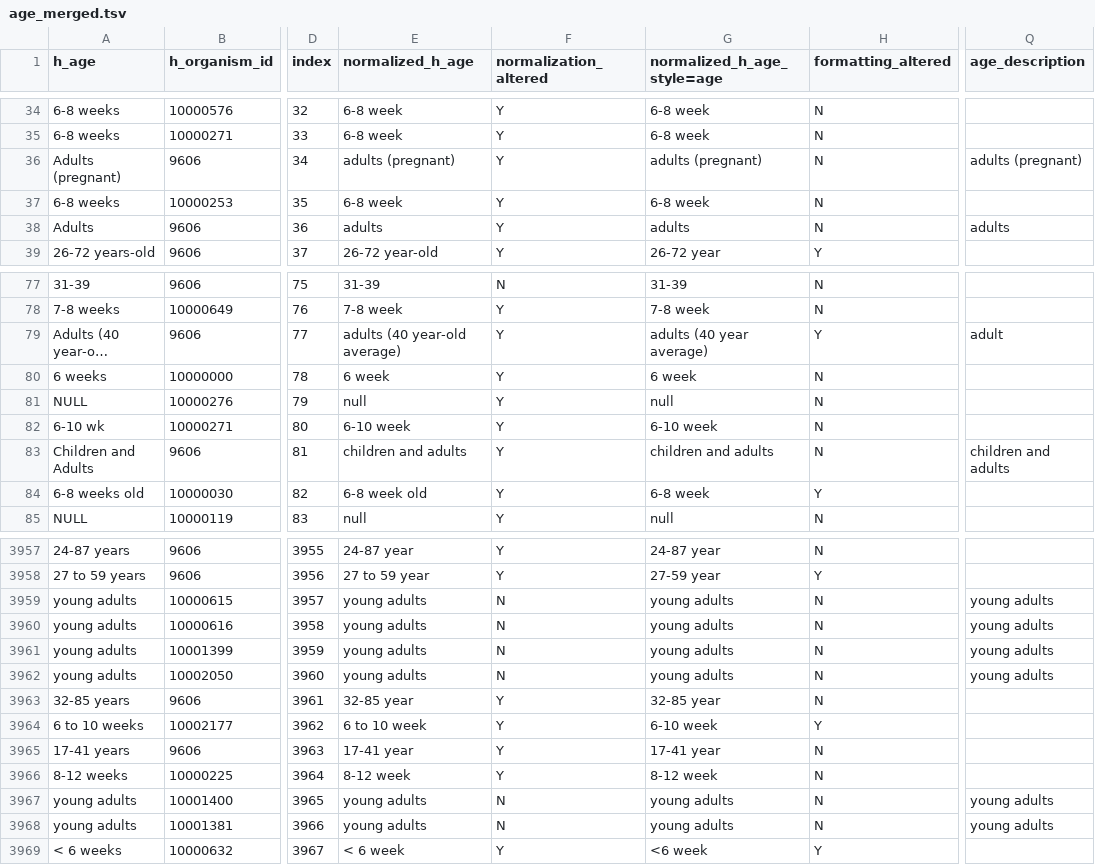
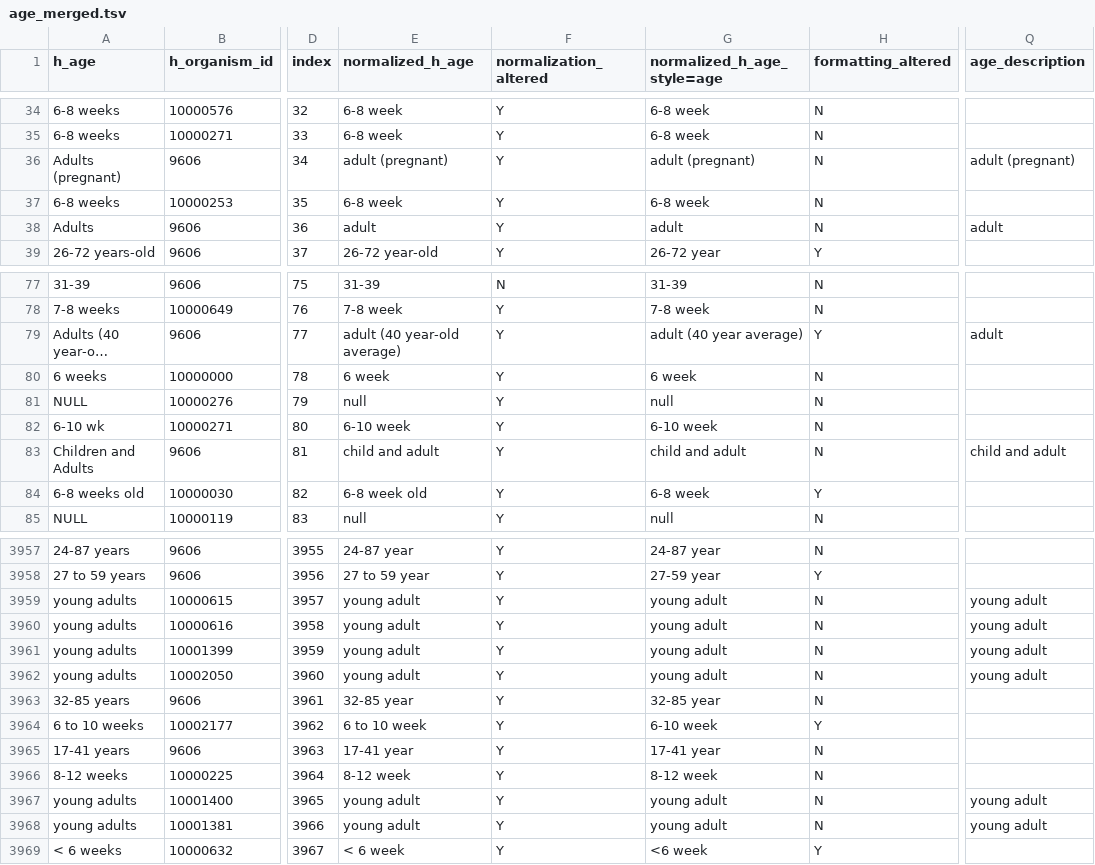
Before and after one commit to sebastianduesing/adp, a TSV file: newscripts/age_merged.tsv, drawn as a sheet; only a part is shown, gaps mark what is left out; long unchanged cells end in …; the diff covers the shown part only; the diff names each change by its address in the sheet, - before the commit and + after, or states it on an @@ line.

```diff
--- a/newscripts/age_merged.tsv
+++ b/newscripts/age_merged.tsv
-E36 (normalized_h_age): adults (pregnant)
+E36 (normalized_h_age): adult (pregnant)
-G36 (normalized_h_age_style=age): adults (pregnant)
+G36 (normalized_h_age_style=age): adult (pregnant)
-Q36 (age_description): adults (pregnant)
+Q36 (age_description): adult (pregnant)
-E38 (normalized_h_age): adults
+E38 (normalized_h_age): adult
-G38 (normalized_h_age_style=age): adults
+G38 (normalized_h_age_style=age): adult
-Q38 (age_description): adults
+Q38 (age_description): adult
-E79 (normalized_h_age): adults (40 year-old average)
+E79 (normalized_h_age): adult (40 year-old average)
-G79 (normalized_h_age_style=age): adults (40 year average)
+G79 (normalized_h_age_style=age): adult (40 year average)
-E83 (normalized_h_age): children and adults
+E83 (normalized_h_age): child and adult
-G83 (normalized_h_age_style=age): children and adults
+G83 (normalized_h_age_style=age): child and adult
-Q83 (age_description): children and adults
+Q83 (age_description): child and adult
-E3959:E3962 (normalized_h_age): young adults
+E3959:E3962 (normalized_h_age): young adult
-F3959:F3962 (normalization_altered): N
+F3959:F3962 (normalization_altered): Y
-G3959:G3962 (normalized_h_age_style=age): young adults
+G3959:G3962 (normalized_h_age_style=age): young adult
-Q3959:Q3962 (age_description): young adults
+Q3959:Q3962 (age_description): young adult
-E3967:E3968 (normalized_h_age): young adults
+E3967:E3968 (normalized_h_age): young adult
-F3967:F3968 (normalization_altered): N
+F3967:F3968 (normalization_altered): Y
-G3967:G3968 (normalized_h_age_style=age): young adults
+G3967:G3968 (normalized_h_age_style=age): young adult
-Q3967:Q3968 (age_description): young adults
+Q3967:Q3968 (age_description): young adult
```
Also changed, not shown: 45 edited cells elsewhere in this file, newscripts/age_final.tsv, newscripts/age_normalized.tsv, 4 other files.
